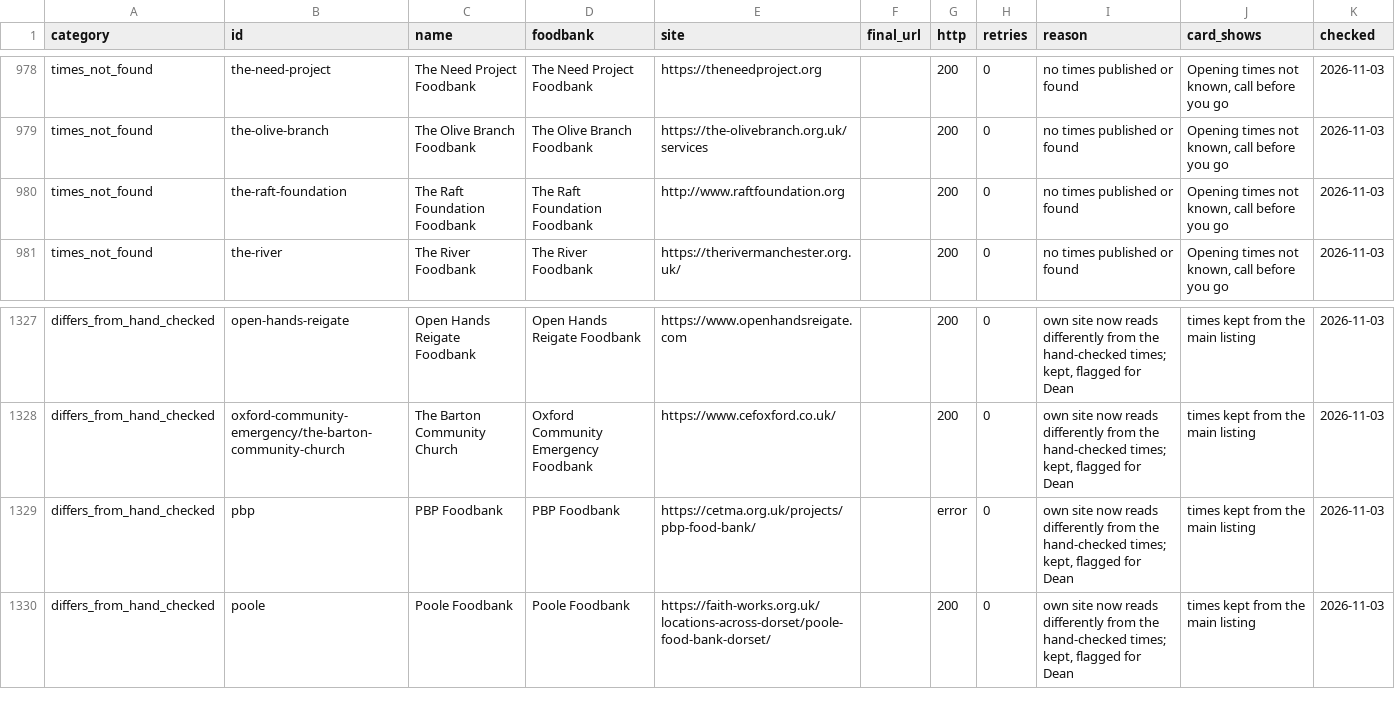
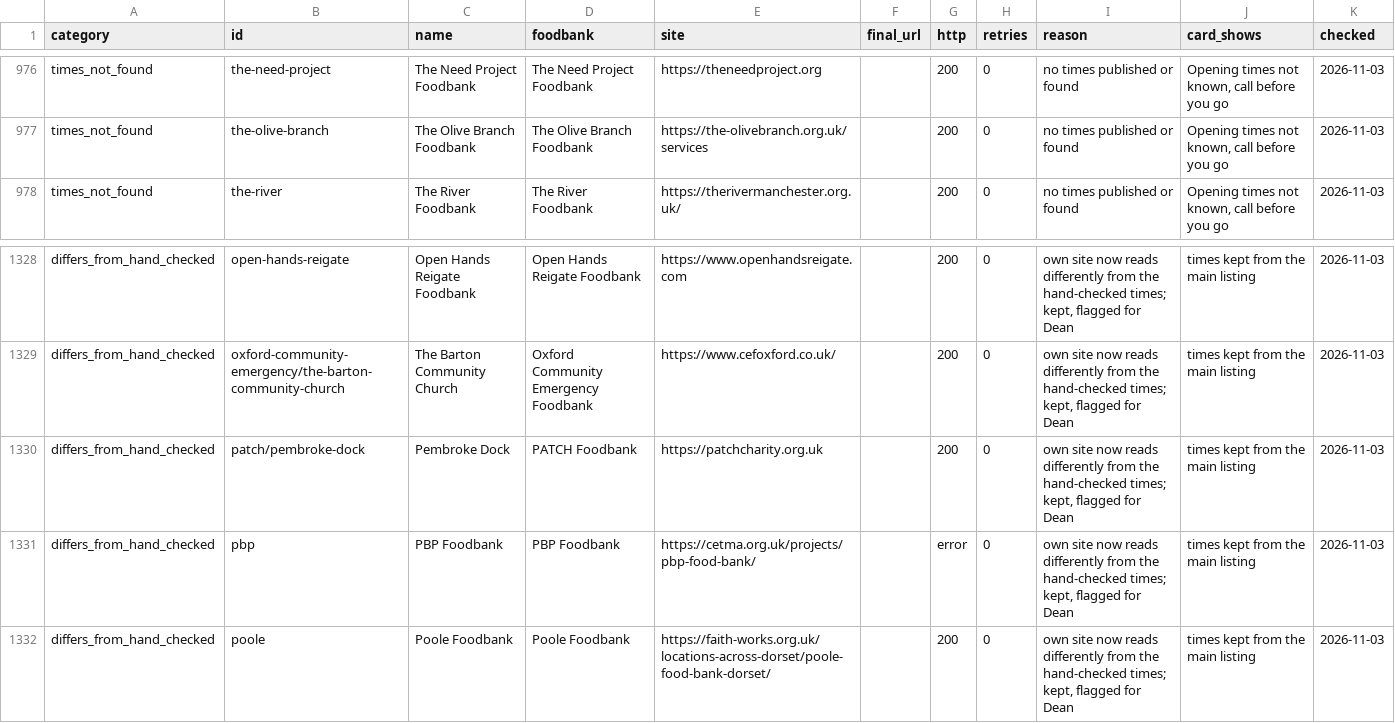
Before and after one commit to Postcode-economics/find-your-food-bank, a CSV file: logs/foodbank_times_review.csv, drawn as a sheet; only a part is shown, gaps mark what is left out; the diff covers the shown part only.

```diff
--- a/logs/foodbank_times_review.csv
+++ b/logs/foodbank_times_review.csv
@@ -979,3 +977,2 @@ times_not_found,the-need-project,The Need Project Foodbank,The Need Project Food
 times_not_found,the-olive-branch,The Olive Branch Foodbank,The Olive Branch Foodbank,https://the-olivebranch.org.uk/services,,200,0,no times published or found,"Opening times not known, call before you go",2026-11-03
-times_not_found,the-raft-foundation,The Raft Foundation Foodbank,The Raft Foundation Foodbank,http://www.raftfoundation.org,,200,0,no times published or found,"Opening times not known, call before you go",2026-11-03
 times_not_found,the-river,The River Foodbank,The River Foodbank,https://therivermanchester.org.uk/,,200,0,no times published or found,"Opening times not known, call before you go",2026-11-03
@@ -1328,2 +1329,3 @@ differs_from_hand_checked,open-hands-reigate,Open Hands Reigate Foodbank,Open Ha
 differs_from_hand_checked,oxford-community-emergency/the-barton-community-church,The Barton Community Church,Oxford Community Emergency Foodbank,https://www.cefoxford.co.uk/,,200,0,"own site now reads differently from the hand-checked times; kept, flagged for Dean",times kept from the main listing,2026-11-03
+differs_from_hand_checked,patch/pembroke-dock,Pembroke Dock,PATCH Foodbank,https://patchcharity.org.uk,,200,0,"own site now reads differently from the hand-checked times; kept, flagged for Dean",times kept from the main listing,2026-11-03
 differs_from_hand_checked,pbp,PBP Foodbank,PBP Foodbank,https://cetma.org.uk/projects/pbp-food-bank/,,error,0,"own site now reads differently from the hand-checked times; kept, flagged for Dean",times kept from the main listing,2026-11-03
```
Also changed, not shown: 9 added rows, 7 removed rows and 5 edited cells elsewhere in this file, logs/foodbank_audit.csv, 35 other files.
